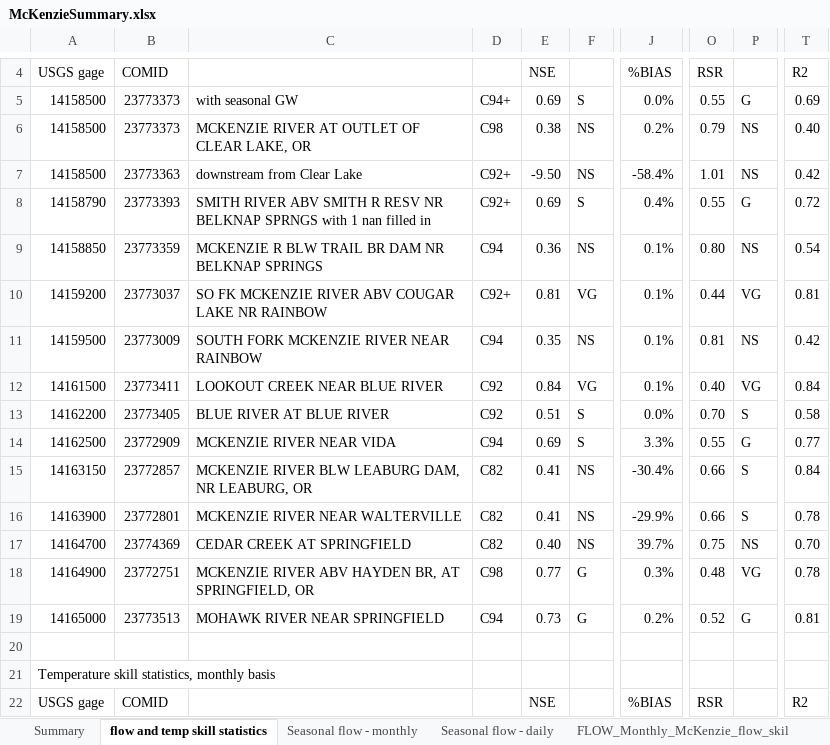
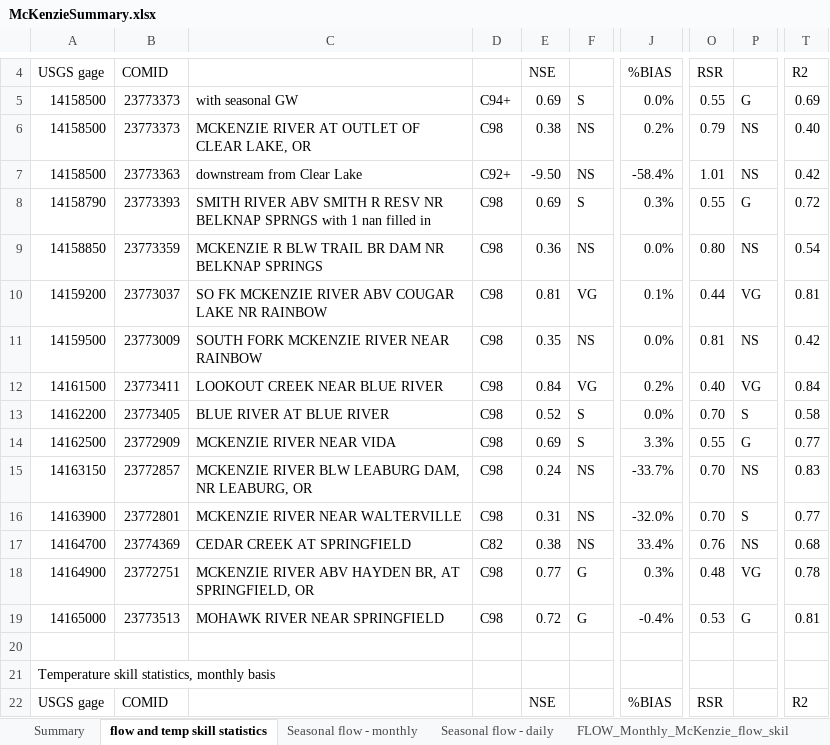
Before and after one commit to DavidConklin1947/CW3M, an Excel workbook: DataCW3M/SkillAssessment/McKenzieSummary.xlsx, sheet flow and temp skill statistics, drawn as a sheet; only a part is shown, gaps mark what is left out; values as stored, in another font and other column widths than the file's, no cell formats; the diff covers the shown part only; the diff names each change by its address in the sheet, - before the commit and + after, or states it on an @@ line.

```diff
--- a/DataCW3M/SkillAssessment/McKenzieSummary.xlsx (sheet flow and temp skill statistics)
+++ b/DataCW3M/SkillAssessment/McKenzieSummary.xlsx (sheet flow and temp skill statistics)
-D8: C92+
+D8: C98
-J8: 0.4%
+J8: 0.3%
-D9: C94
+D9: C98
-J9: 0.1%
+J9: 0.0%
-D10: C92+
+D10: C98
-D11: C94
+D11: C98
-J11: 0.1%
+J11: 0.0%
-D12:D13: C92
+D12:D13: C98
-J12: 0.1%
+J12: 0.2%
-E13: 0.51
+E13: 0.52
-D14: C94
+D14: C98
-D15:D16: C82
+D15:D16: C98
-E15: 0.41
+E15: 0.24
-J15: -30.4%
+J15: -33.7%
-O15:O16: 0.66
+O15:O16: 0.70
-P15: S
+P15: NS
-T15: 0.84
+T15: 0.83
-E16: 0.41
+E16: 0.31
-J16: -29.9%
+J16: -32.0%
-T16: 0.78
+T16: 0.77
-E17: 0.40
+E17: 0.38
-J17: 39.7%
+J17: 33.4%
-O17: 0.75
+O17: 0.76
-T17: 0.70
+T17: 0.68
-D19: C94
+D19: C98
-E19: 0.73
+E19: 0.72
-J19: 0.2%
+J19: -0.4%
-O19: 0.52
+O19: 0.53
```
Also changed, not shown: 1 added row and 20 edited cells elsewhere in this sheet, cell formats, DataCW3M/RegressionTesting/CW3M_Clackamas.xlsx, DataCW3M/SkillAssessment/StatisticsCalculator108months.xlsx, 1 other file.
